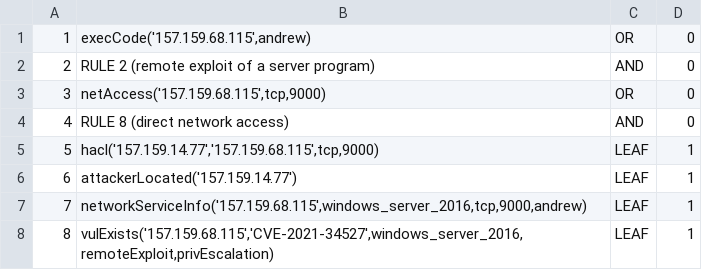
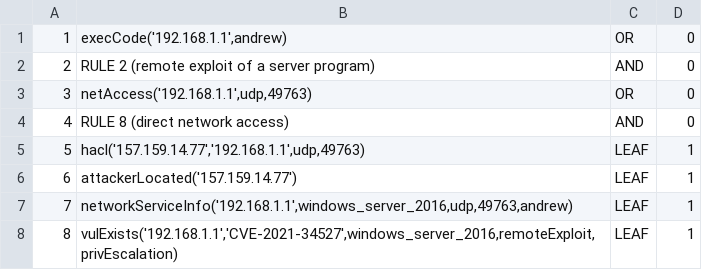
Before and after one commit to Kekere/prelude-elk, a CSV file: public_html/VERTICES.CSV, drawn as a sheet.

```diff
--- a/public_html/VERTICES.CSV
+++ b/public_html/VERTICES.CSV
@@ -1,8 +1,8 @@
-1,"execCode('157.159.68.115',andrew)","OR",0
+1,"execCode('192.168.1.1',andrew)","OR",0
 2,"RULE 2 (remote exploit of a server program)","AND",0
-3,"netAccess('157.159.68.115',tcp,9000)","OR",0
+3,"netAccess('192.168.1.1',udp,49763)","OR",0
 4,"RULE 8 (direct network access)","AND",0
-5,"hacl('157.159.14.77','157.159.68.115',tcp,9000)","LEAF",1
+5,"hacl('157.159.14.77','192.168.1.1',udp,49763)","LEAF",1
 6,"attackerLocated('157.159.14.77')","LEAF",1
-7,"networkServiceInfo('157.159.68.115',windows_server_2016,tcp,9000,andrew)","LEAF",1
-8,"vulExists('157.159.68.115','CVE-2021-34527',windows_server_2016,remoteExploit,privEscalation)","LEAF",1
+7,"networkServiceInfo('192.168.1.1',windows_server_2016,udp,49763,andrew)","LEAF",1
+8,"vulExists('192.168.1.1','CVE-2021-34527',windows_server_2016,remoteExploit,privEscalation)","LEAF",1
```
Also changed, not shown: 49 other files.
